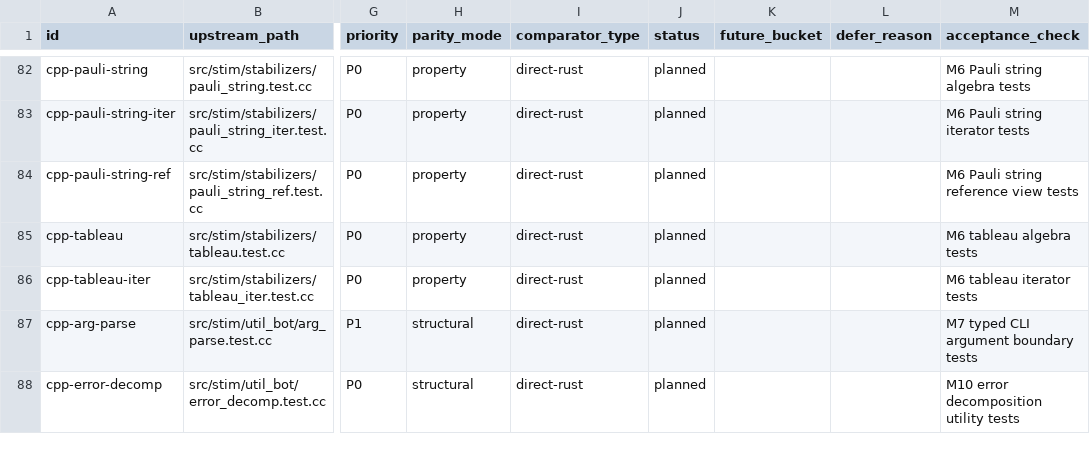
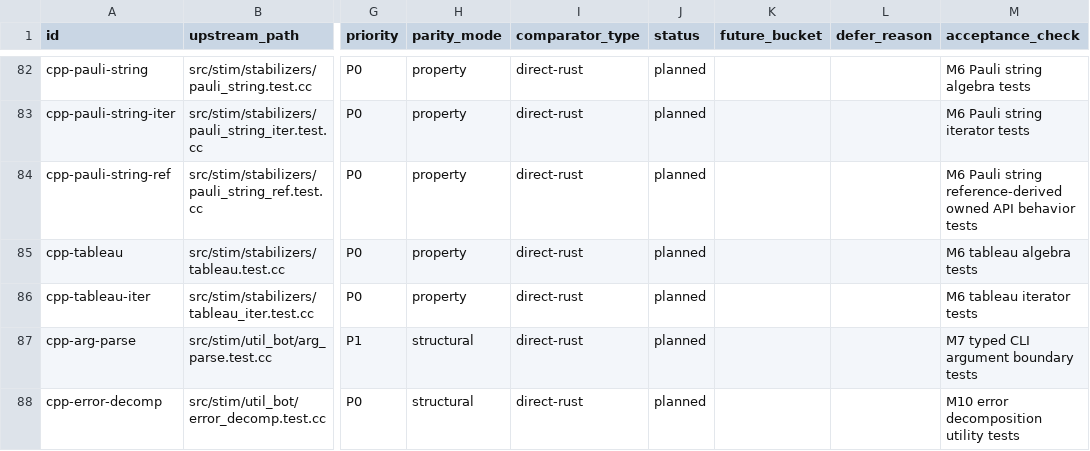
Before and after one commit to ifsheldon/Stab, a CSV file: oracle/compatibility-matrix.csv, drawn as a sheet; only a part is shown, gaps mark what is left out; the diff names each change by its address in the sheet, - before the commit and + after, or states it on an @@ line.

Commit message:
test(core): pin M6 Pauli text scope
Clarify that M6 starts from owned Pauli/FlexPauli/Tableau APIs instead of requiring a public PauliStringRef shape. Split real PauliString text parity from phase-general FlexPauliString text parity in the roadmap, manifest, and compatibility wording.

Add targeted assertions for PauliString rejection of imaginary, lowercase, and sparse-style text, plus FlexPauliString canonical phase-general display cases.

```diff
--- a/oracle/compatibility-matrix.csv
+++ b/oracle/compatibility-matrix.csv
-M84 (acceptance_check): …Pauli string reference view tests
+M84 (acceptance_check): …Pauli string reference-derived owned API behavior tests
```
Also changed, not shown: 5 other files.
